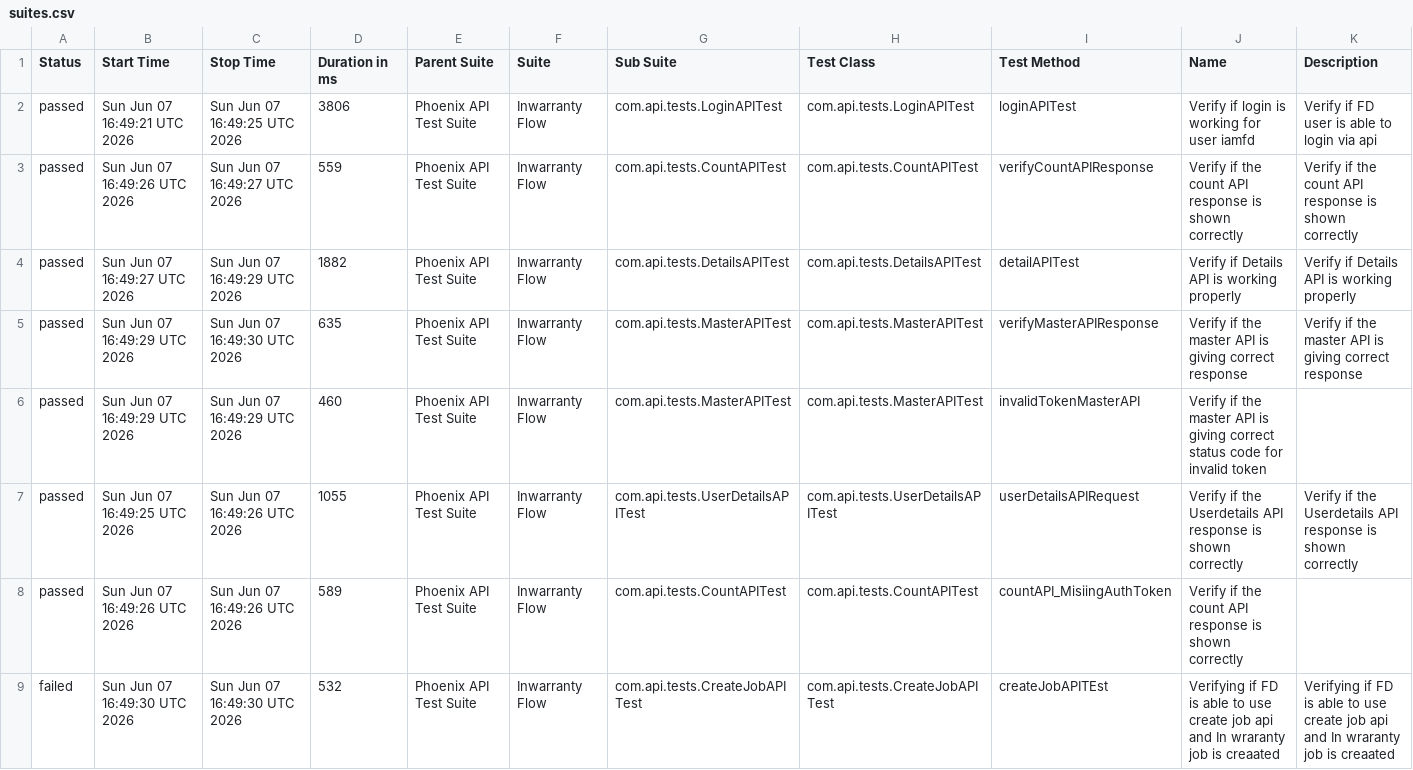
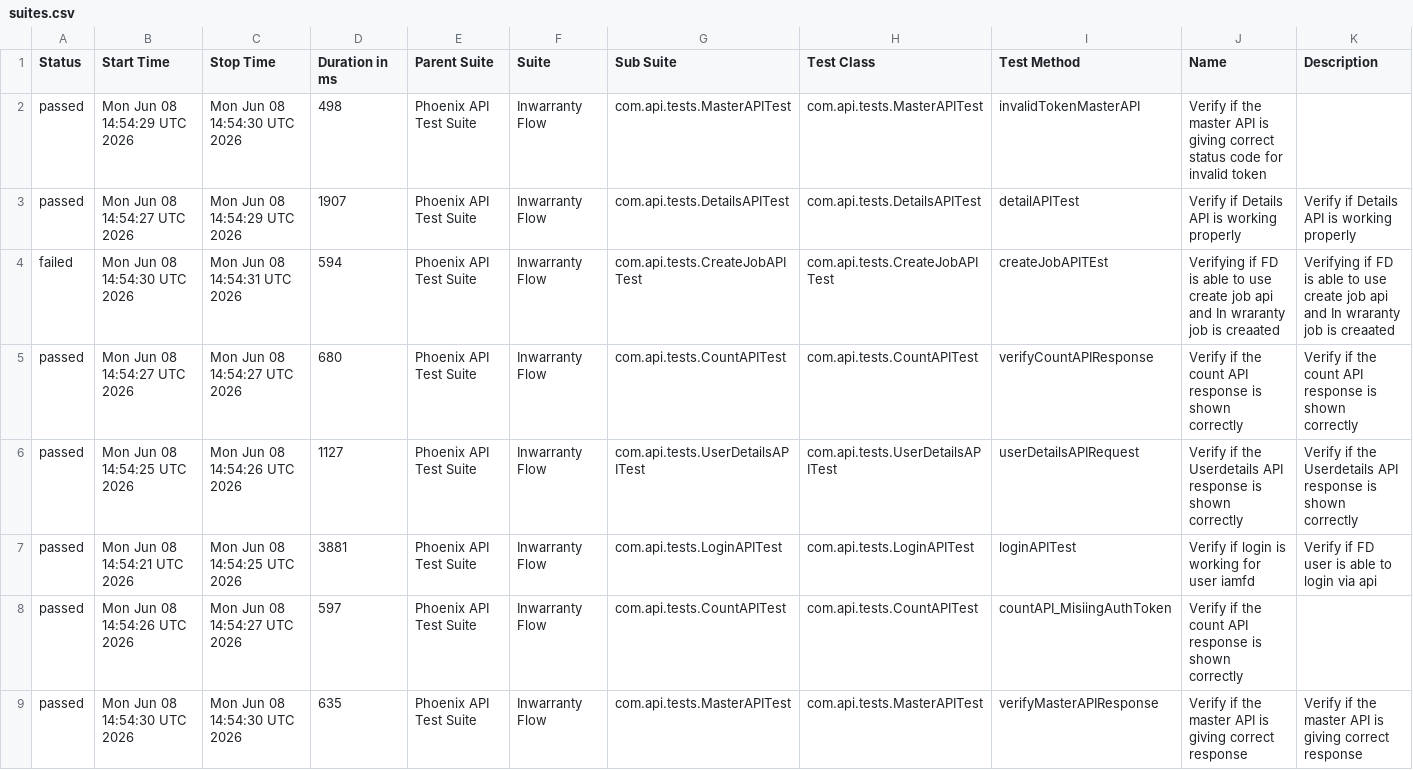
Before and after one commit to idavinde/PhoenixTestAutomationFramwork, a CSV file: data/suites.csv, drawn as a sheet.

```diff
--- a/data/suites.csv
+++ b/data/suites.csv
@@ -1,9 +1,9 @@
 "Status","Start Time","Stop Time","Duration in ms","Parent Suite","Suite","Sub Suite","Test Class","Test Method","Name","Description"
-"passed","Sun Jun 07 16:49:21 UTC 2026","Sun Jun 07 16:49:25 UTC 2026","3806","Phoenix API Test Suite","Inwarranty Flow","com.api.tests.LoginAPITest","com.api.tests.LoginAPITest","loginAPITest","Verify if login is working for user iamfd","Verify if FD user is able to login via api"
-"passed","Sun Jun 07 16:49:26 UTC 2026","Sun Jun 07 16:49:27 UTC 2026","559","Phoenix API Test Suite","Inwarranty Flow","com.api.tests.CountAPITest","com.api.tests.CountAPITest","verifyCountAPIResponse","Verify if the count API response is shown correctly","Verify if the count API response is shown correctly"
-"passed","Sun Jun 07 16:49:27 UTC 2026","Sun Jun 07 16:49:29 UTC 2026","1882","Phoenix API Test Suite","Inwarranty Flow","com.api.tests.DetailsAPITest","com.api.tests.DetailsAPITest","detailAPITest","Verify if Details API is working properly","Verify if Details API is working properly"
-"passed","Sun Jun 07 16:49:29 UTC 2026","Sun Jun 07 16:49:30 UTC 2026","635","Phoenix API Test Suite","Inwarranty Flow","com.api.tests.MasterAPITest","com.api.tests.MasterAPITest","verifyMasterAPIResponse","Verify if the master API is giving correct response","Verify if the master API is giving correct response"
-"passed","Sun Jun 07 16:49:29 UTC 2026","Sun Jun 07 16:49:29 UTC 2026","460","Phoenix API Test Suite","Inwarranty Flow","com.api.tests.MasterAPITest","com.api.tests.MasterAPITest","invalidTokenMasterAPI","Verify if the master API is giving correct status code for invalid token",""
-"passed","Sun Jun 07 16:49:25 UTC 2026","Sun Jun 07 16:49:26 UTC 2026","1055","Phoenix API Test Suite","Inwarranty Flow","com.api.tests.UserDetailsAPITest","com.api.tests.UserDetailsAPITest","userDetailsAPIRequest","Verify if the Userdetails API response is shown correctly","Verify if the Userdetails API response is shown correctly"
-"passed","Sun Jun 07 16:49:26 UTC 2026","Sun Jun 07 16:49:26 UTC 2026","589","Phoenix API Test Suite","Inwarranty Flow","com.api.tests.CountAPITest","com.api.tests.CountAPITest","countAPI_MisiingAuthToken","Verify if the count API response is shown correctly",""
-"failed","Sun Jun 07 16:49:30 UTC 2026","Sun Jun 07 16:49:30 UTC 2026","532","Phoenix API Test Suite","Inwarranty Flow","com.api.tests.CreateJobAPITest","com.api.tests.CreateJobAPITest","createJobAPITEst","Verifying if FD is able to use create job api and In wraranty job is creaated ","Verifying if FD is able to use create job api and In wraranty job is creaated"
+"passed","Mon Jun 08 14:54:29 UTC 2026","Mon Jun 08 14:54:30 UTC 2026","498","Phoenix API Test Suite","Inwarranty Flow","com.api.tests.MasterAPITest","com.api.tests.MasterAPITest","invalidTokenMasterAPI","Verify if the master API is giving correct status code for invalid token",""
+"passed","Mon Jun 08 14:54:27 UTC 2026","Mon Jun 08 14:54:29 UTC 2026","1907","Phoenix API Test Suite","Inwarranty Flow","com.api.tests.DetailsAPITest","com.api.tests.DetailsAPITest","detailAPITest","Verify if Details API is working properly","Verify if Details API is working properly"
+"failed","Mon Jun 08 14:54:30 UTC 2026","Mon Jun 08 14:54:31 UTC 2026","594","Phoenix API Test Suite","Inwarranty Flow","com.api.tests.CreateJobAPITest","com.api.tests.CreateJobAPITest","createJobAPITEst","Verifying if FD is able to use create job api and In wraranty job is creaated ","Verifying if FD is able to use create job api and In wraranty job is creaated"
+"passed","Mon Jun 08 14:54:27 UTC 2026","Mon Jun 08 14:54:27 UTC 2026","680","Phoenix API Test Suite","Inwarranty Flow","com.api.tests.CountAPITest","com.api.tests.CountAPITest","verifyCountAPIResponse","Verify if the count API response is shown correctly","Verify if the count API response is shown correctly"
+"passed","Mon Jun 08 14:54:25 UTC 2026","Mon Jun 08 14:54:26 UTC 2026","1127","Phoenix API Test Suite","Inwarranty Flow","com.api.tests.UserDetailsAPITest","com.api.tests.UserDetailsAPITest","userDetailsAPIRequest","Verify if the Userdetails API response is shown correctly","Verify if the Userdetails API response is shown correctly"
+"passed","Mon Jun 08 14:54:21 UTC 2026","Mon Jun 08 14:54:25 UTC 2026","3881","Phoenix API Test Suite","Inwarranty Flow","com.api.tests.LoginAPITest","com.api.tests.LoginAPITest","loginAPITest","Verify if login is working for user iamfd","Verify if FD user is able to login via api"
+"passed","Mon Jun 08 14:54:26 UTC 2026","Mon Jun 08 14:54:27 UTC 2026","597","Phoenix API Test Suite","Inwarranty Flow","com.api.tests.CountAPITest","com.api.tests.CountAPITest","countAPI_MisiingAuthToken","Verify if the count API response is shown correctly",""
+"passed","Mon Jun 08 14:54:30 UTC 2026","Mon Jun 08 14:54:30 UTC 2026","635","Phoenix API Test Suite","Inwarranty Flow","com.api.tests.MasterAPITest","com.api.tests.MasterAPITest","verifyMasterAPIResponse","Verify if the master API is giving correct response","Verify if the master API is giving correct response"
```
Also changed, not shown: data/behaviors.csv, 52 other files.
